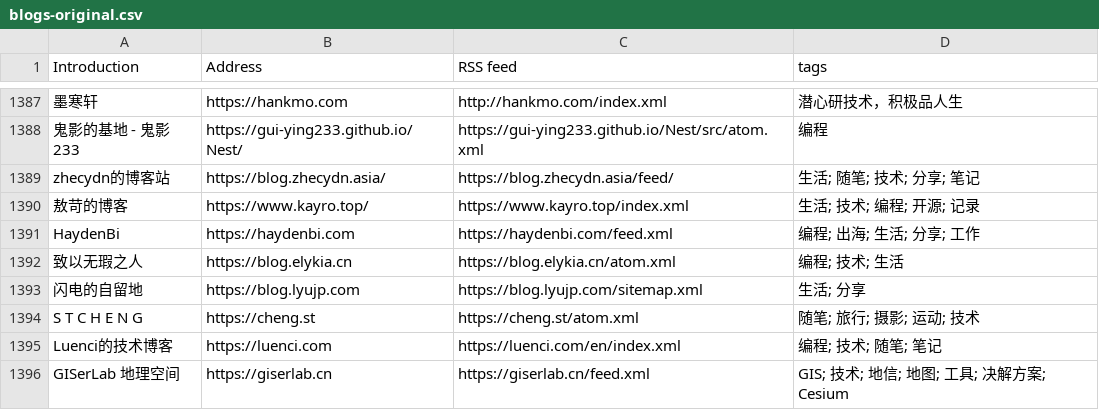
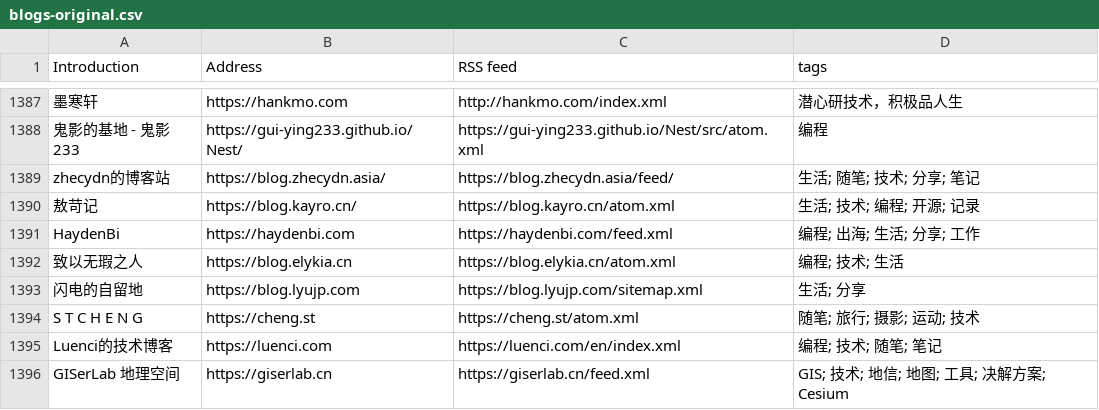
Before and after one commit to timqian/chinese-independent-blogs, a CSV file: blogs-original.csv, drawn as a sheet; only a part is shown, gaps mark what is left out; removed rows and columns are numbered as before the commit, all else as after; the diff names each change by its address in the sheet, - before the commit and + after, or states it on an @@ line.

Commit message:
敖苛记, https://blog.kayro.cn/, https://blog.kayro.cn/atom.xml, 生活; 技术; 编程; 开源; 记录

```diff
--- a/blogs-original.csv
+++ b/blogs-original.csv
-row 1390: 敖苛的博客 | https://www.kayro.top/ | https://www.kayro.top/index.xml | 生活; 技术; 编程; 开源; 记录
+row 1390: 敖苛记 | https://blog.kayro.cn/ | https://blog.kayro.cn/atom.xml | 生活; 技术; 编程; 开源; 记录
```
